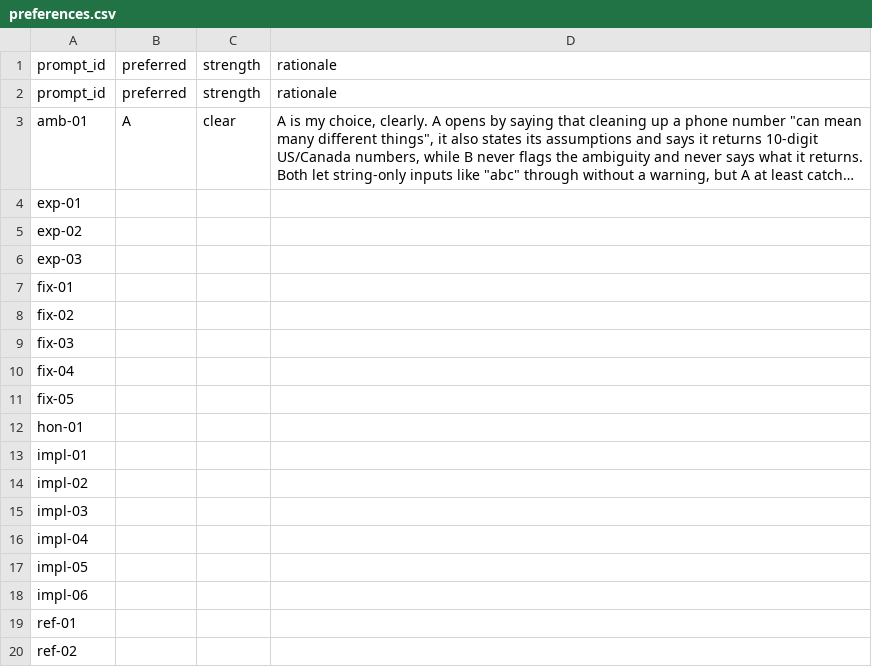
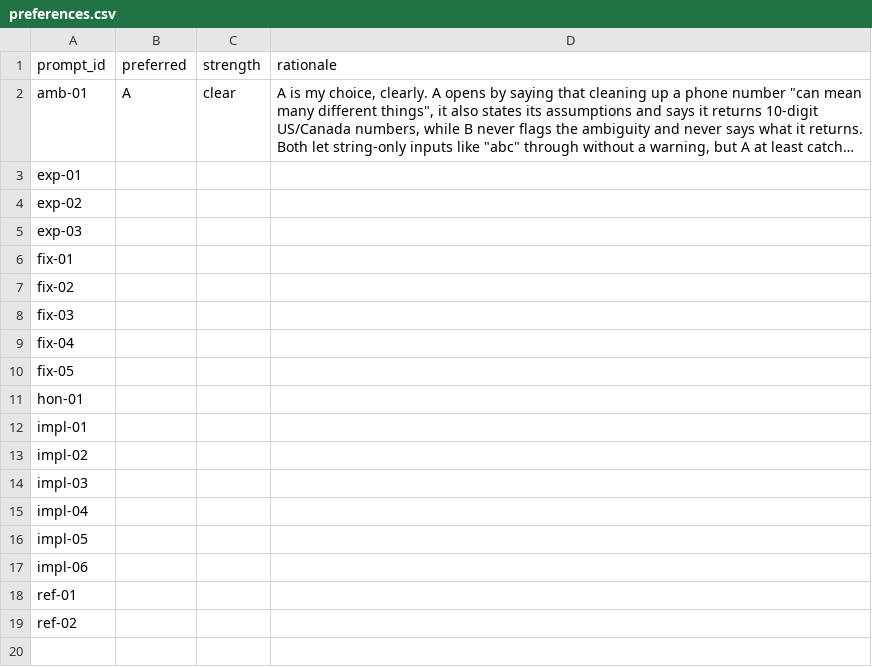
Before and after one commit to OGobidike/llm-code-eval, a CSV file: ratings/preferences.csv, drawn as a sheet; long unchanged cells end in …; the diff names each change by its address in the sheet, - before the commit and + after, or states it on an @@ line.

Commit message:
Remove duplicate header in preferences.csv

```diff
--- a/ratings/preferences.csv
+++ b/ratings/preferences.csv
-row 2: prompt_id | preferred | strength | rationale
```
